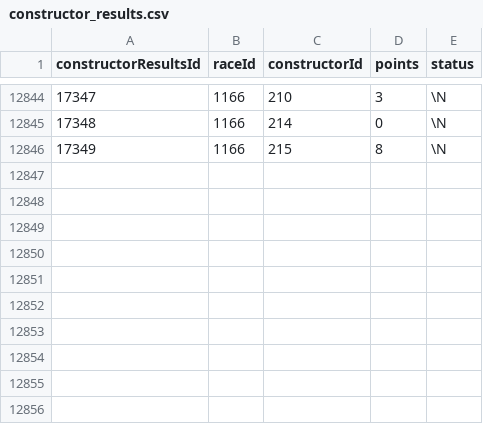
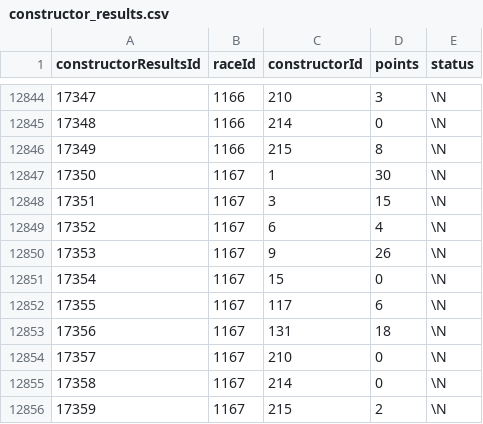
Before and after one commit to Quentinrezzo/Final-Project-Formula1, a CSV file: data/raw/constructor_results.csv, drawn as a sheet; only a part is shown, gaps mark what is left out.

```diff
--- a/data/raw/constructor_results.csv
+++ b/data/raw/constructor_results.csv
@@ -12846 +12846,11 @@ constructorResultsId,raceId,constructorId,points,status
 17349,1166,215,8,\N
+17350,1167,1,30,\N
+17351,1167,3,15,\N
+17352,1167,6,4,\N
+17353,1167,9,26,\N
+17354,1167,15,0,\N
+17355,1167,117,6,\N
+17356,1167,131,18,\N
+17357,1167,210,0,\N
+17358,1167,214,0,\N
+17359,1167,215,2,\N
```
Also changed, not shown: data/raw/constructor_standings.csv, data/raw/driver_standings.csv, 11 other files.
